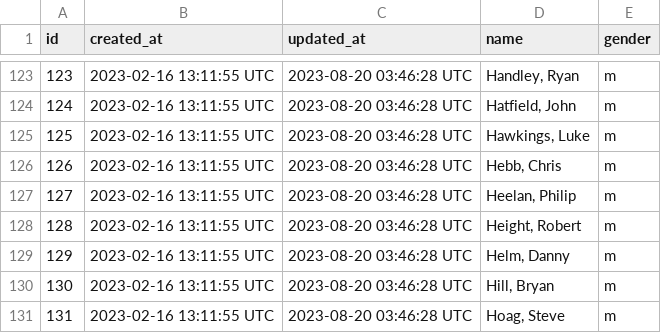
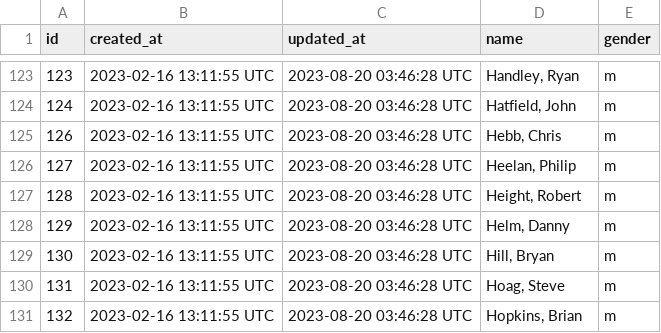
Before and after one commit to 1zach/newDslStats, a CSV file: players.csv, drawn as a sheet; only a part is shown, gaps mark what is left out; the shorter side is filled out with more unchanged rows.

```diff
--- a/players.csv
+++ b/players.csv
@@ -124,3 +124,2 @@ id,created_at,updated_at,name,gender
 124,2023-02-16 13:11:55 UTC,2023-08-20 03:46:28 UTC,"Hatfield, John",m
-125,2023-02-16 13:11:55 UTC,2023-08-20 03:46:28 UTC,"Hawkings, Luke",m
 126,2023-02-16 13:11:55 UTC,2023-08-20 03:46:28 UTC,"Hebb, Chris",m
```
Also changed, not shown: 1 other file.
